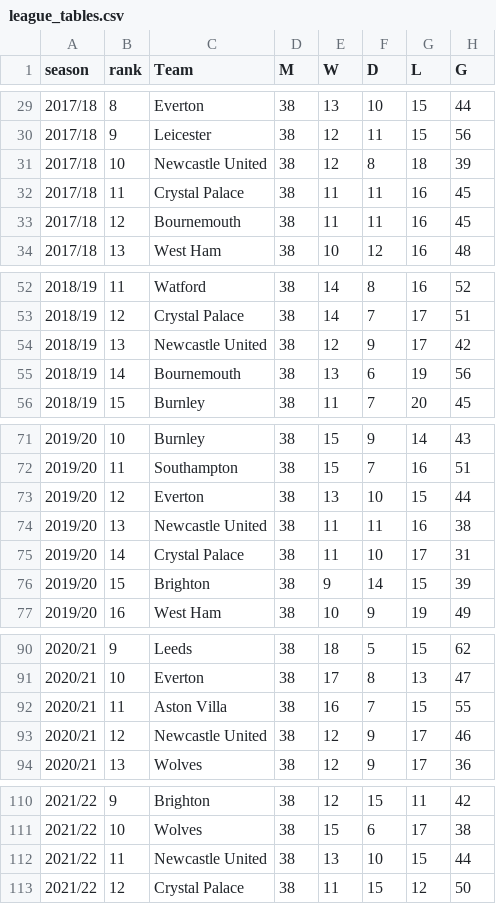
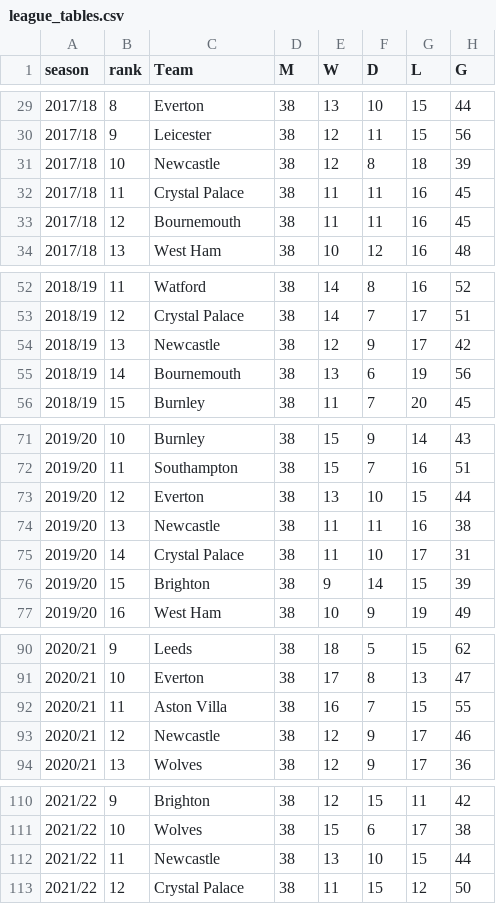
Before and after one commit to ChrisMusson/FPLdle, a CSV file: docs/data/league_tables.csv, drawn as a sheet; only a part is shown, gaps mark what is left out; the diff covers the shown part only; the diff names each change by its address in the sheet, - before the commit and + after, or states it on an @@ line.

Commit message:
Fix problem with newcastle players

```diff
--- a/docs/data/league_tables.csv
+++ b/docs/data/league_tables.csv
-C31 (Team): Newcastle United
+C31 (Team): Newcastle
-C54 (Team): Newcastle United
+C54 (Team): Newcastle
-C74 (Team): Newcastle United
+C74 (Team): Newcastle
-C93 (Team): Newcastle United
+C93 (Team): Newcastle
-C112 (Team): Newcastle United
+C112 (Team): Newcastle
```
Also changed, not shown: 3 edited cells elsewhere in this file, docs/data/league_tables_converted.csv, 2 other files.
